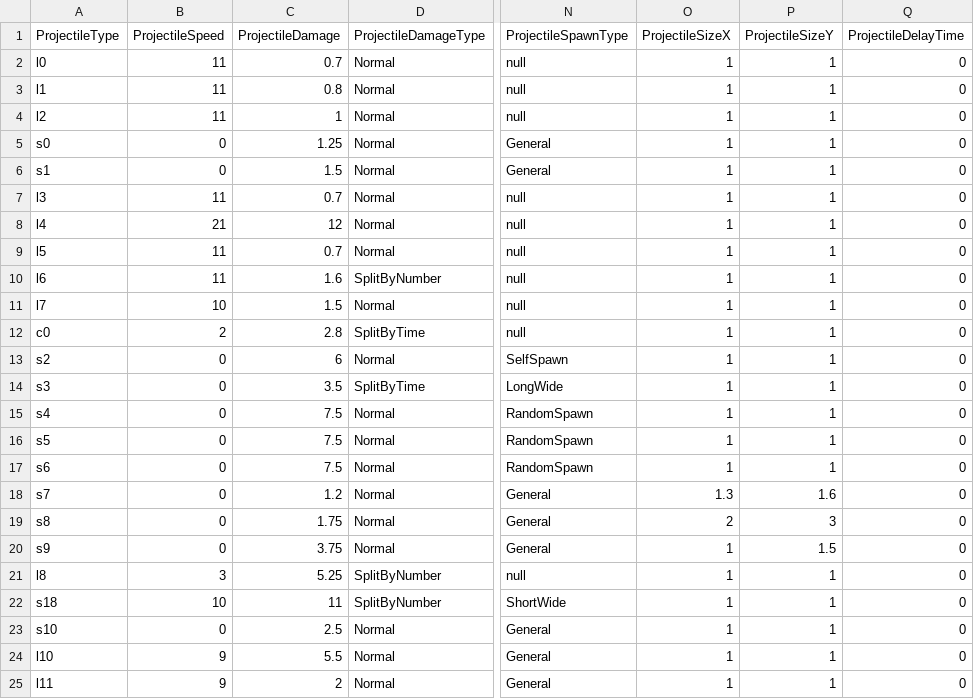
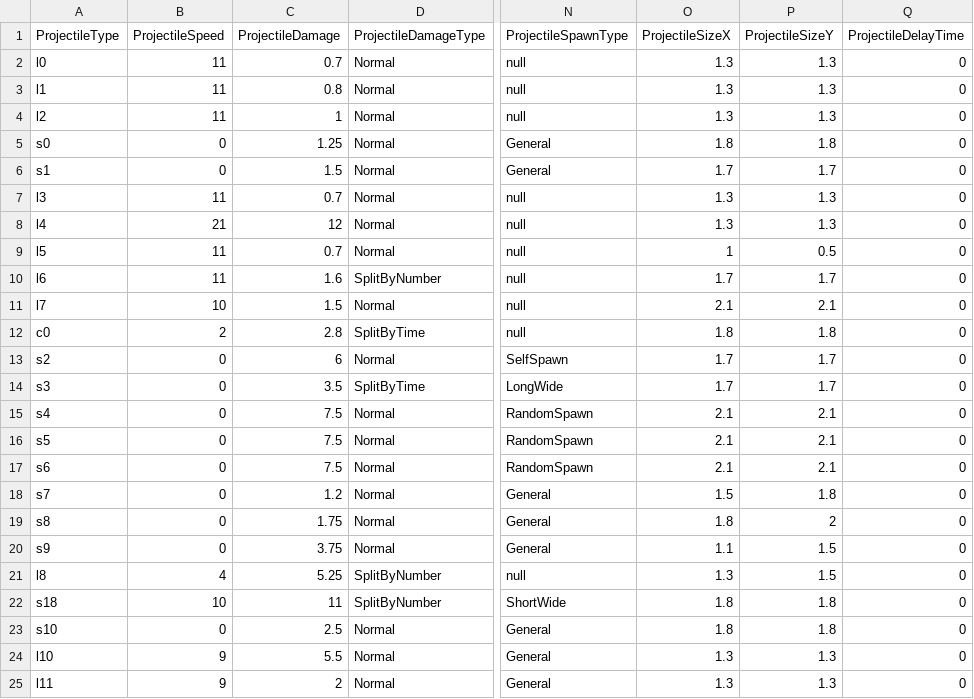
Before and after one commit to yjy1175/AgentCute, a CSV file: Assets/Resources/CSVFile/Projectile.csv, drawn as a sheet; only a part is shown, gaps mark what is left out; the diff covers the shown part only; the diff names each change by its address in the sheet, - before the commit and + after, or states it on an @@ line.

```diff
--- a/Assets/Resources/CSVFile/Projectile.csv
+++ b/Assets/Resources/CSVFile/Projectile.csv
-O2:O4 (ProjectileSizeX): 1
+O2:O4 (ProjectileSizeX): 1.3
-P2:P4 (ProjectileSizeY): 1
+P2:P4 (ProjectileSizeY): 1.3
-O5 (ProjectileSizeX): 1
+O5 (ProjectileSizeX): 1.8
-P5 (ProjectileSizeY): 1
+P5 (ProjectileSizeY): 1.8
-O6 (ProjectileSizeX): 1
+O6 (ProjectileSizeX): 1.7
-P6 (ProjectileSizeY): 1
+P6 (ProjectileSizeY): 1.7
-O7:O8 (ProjectileSizeX): 1
+O7:O8 (ProjectileSizeX): 1.3
-P7:P8 (ProjectileSizeY): 1
+P7:P8 (ProjectileSizeY): 1.3
-P9 (ProjectileSizeY): 1
+P9 (ProjectileSizeY): 0.5
-O10 (ProjectileSizeX): 1
+O10 (ProjectileSizeX): 1.7
-P10 (ProjectileSizeY): 1
+P10 (ProjectileSizeY): 1.7
-O11 (ProjectileSizeX): 1
+O11 (ProjectileSizeX): 2.1
-P11 (ProjectileSizeY): 1
+P11 (ProjectileSizeY): 2.1
-O12 (ProjectileSizeX): 1
+O12 (ProjectileSizeX): 1.8
-P12 (ProjectileSizeY): 1
+P12 (ProjectileSizeY): 1.8
-O13:O14 (ProjectileSizeX): 1
+O13:O14 (ProjectileSizeX): 1.7
-P13:P14 (ProjectileSizeY): 1
+P13:P14 (ProjectileSizeY): 1.7
-O15:O17 (ProjectileSizeX): 1
+O15:O17 (ProjectileSizeX): 2.1
-P15:P17 (ProjectileSizeY): 1
+P15:P17 (ProjectileSizeY): 2.1
-O18 (ProjectileSizeX): 1.3
+O18 (ProjectileSizeX): 1.5
-P18 (ProjectileSizeY): 1.6
+P18 (ProjectileSizeY): 1.8
-O19 (ProjectileSizeX): 2
+O19 (ProjectileSizeX): 1.8
-P19 (ProjectileSizeY): 3
+P19 (ProjectileSizeY): 2
-O20 (ProjectileSizeX): 1
+O20 (ProjectileSizeX): 1.1
-B21 (ProjectileSpeed): 3
+B21 (ProjectileSpeed): 4
-O21 (ProjectileSizeX): 1
+O21 (ProjectileSizeX): 1.3
-P21 (ProjectileSizeY): 1
+P21 (ProjectileSizeY): 1.5
-O22:O23 (ProjectileSizeX): 1
+O22:O23 (ProjectileSizeX): 1.8
-P22:P23 (ProjectileSizeY): 1
+P22:P23 (ProjectileSizeY): 1.8
-O24:O25 (ProjectileSizeX): 1
+O24:O25 (ProjectileSizeX): 1.3
-P24:P25 (ProjectileSizeY): 1
+P24:P25 (ProjectileSizeY): 1.3
```
Also changed, not shown: 17 edited cells elsewhere in this file, Assets/Resources/CSVFile/Achievement.csv, 2 other files.
